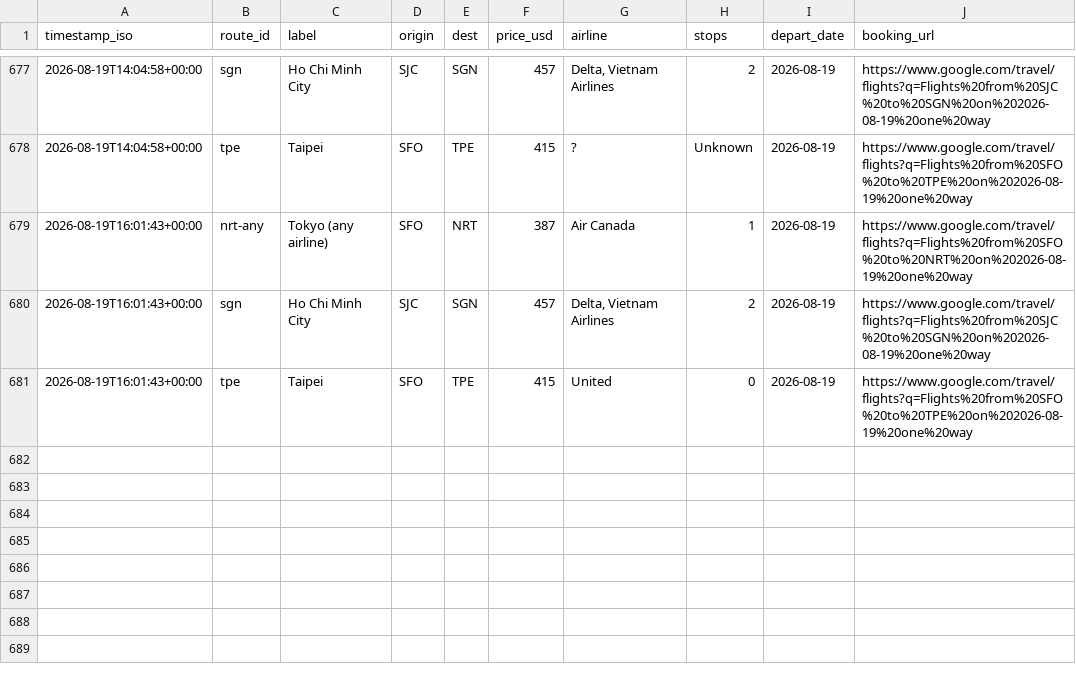
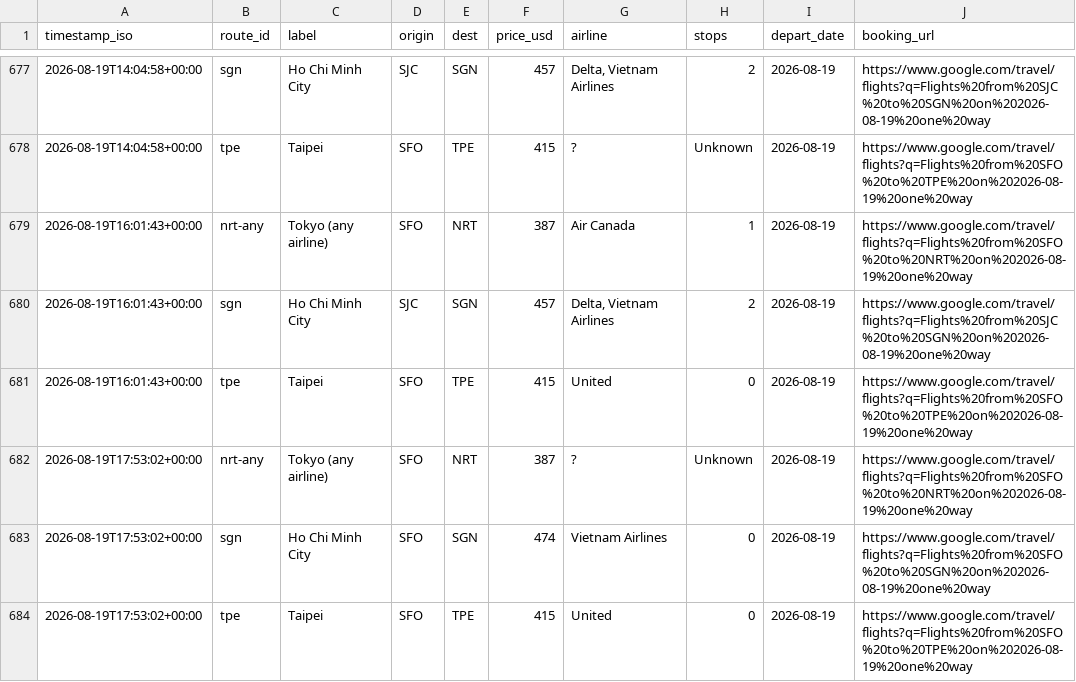
Before and after one commit to vanqd3216-dev/fare-tracker, a CSV file: fares_log.csv, drawn as a sheet; only a part is shown, gaps mark what is left out; the diff names each change by its address in the sheet, - before the commit and + after, or states it on an @@ line.

```diff
--- a/fares_log.csv
+++ b/fares_log.csv
+row 682: 2026-08-19T17:53:02+00:00 | nrt-any | Tokyo (any airline) | SFO | NRT | 387 | ? | Unknown | 2026-08-19 | https://www.google.com/travel/flights?q=Flights%20from%20SFO%20to%20NRT%20on%202026-08-19%20one%20way
+row 683: 2026-08-19T17:53:02+00:00 | sgn | Ho Chi Minh City | SFO | SGN | 474 | Vietnam Airlines | 0 | 2026-08-19 | https://www.google.com/travel/flights?q=Flights%20from%20SFO%20to%20SGN%20on%202026-08-19%20one%20way
+row 684: 2026-08-19T17:53:02+00:00 | tpe | Taipei | SFO | TPE | 415 | United | 0 | 2026-08-19 | https://www.google.com/travel/flights?q=Flights%20from%20SFO%20to%20TPE%20on%202026-08-19%20one%20way
```
